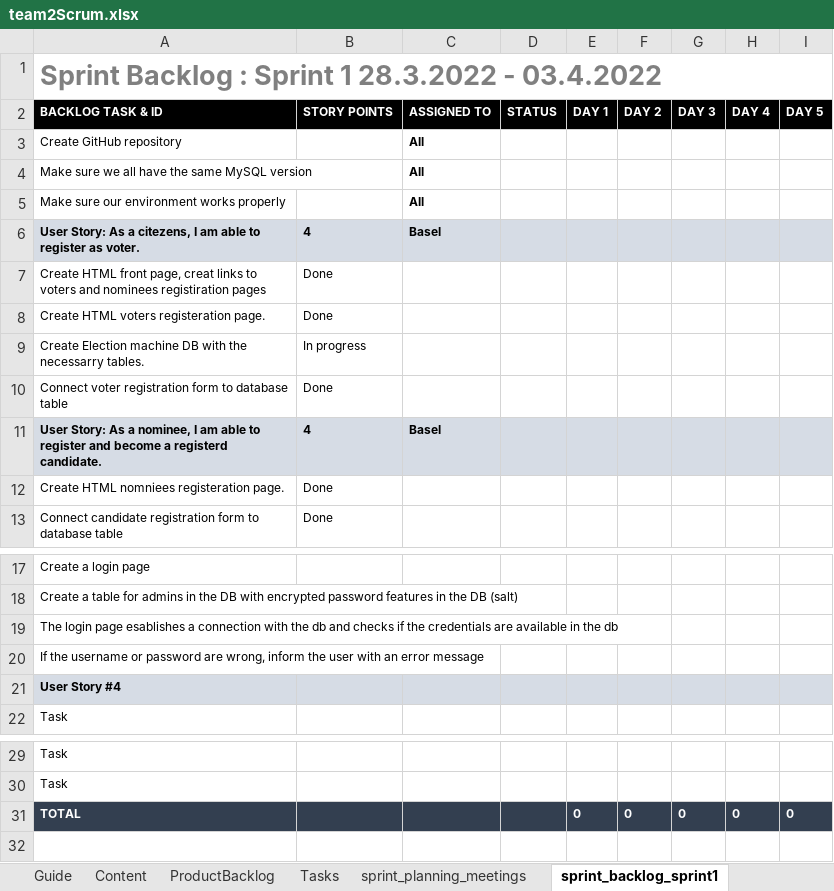
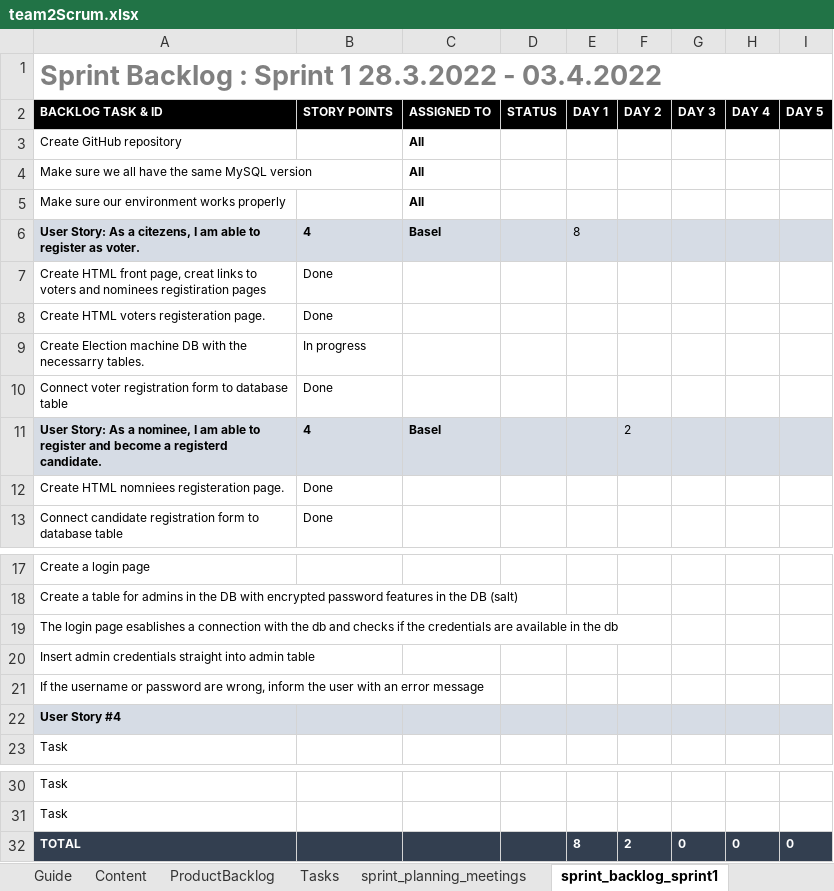
Before and after one commit to BaselOmsha/ElectionMachine, an Excel workbook: team2Scrum.xlsx, sheet sprint_backlog_sprint1, drawn as a sheet; only a part is shown, gaps mark what is left out; values as stored, in another font and other column widths than the file's, no borders; addresses are those after the commit; the diff names each change by its address in the sheet, - before the commit and + after, or states it on an @@ line.

Commit message:
scrum update

```diff
--- a/team2Scrum.xlsx (sheet sprint_backlog_sprint1)
+++ b/team2Scrum.xlsx (sheet sprint_backlog_sprint1)
-E6 (DAY 1): (empty)
+E6 (DAY 1): 8
-F11 (DAY 2): (empty)
+F11 (DAY 2): 2
+row 20: Insert admin credentials straight into admin table
-E32 (DAY 1): 0
+E32 (DAY 1): 8
-F32 (DAY 2): 0
+F32 (DAY 2): 2
```
Also changed, not shown: formulas that keep their value.
